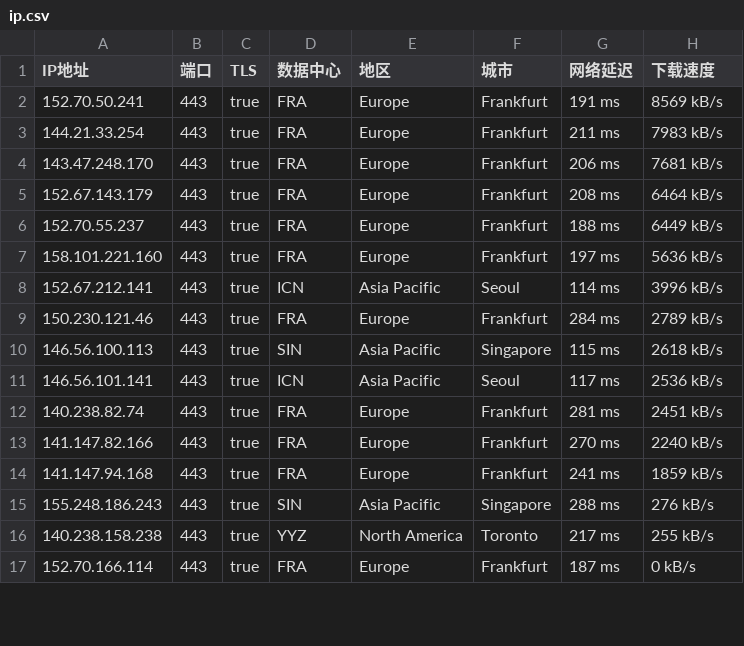
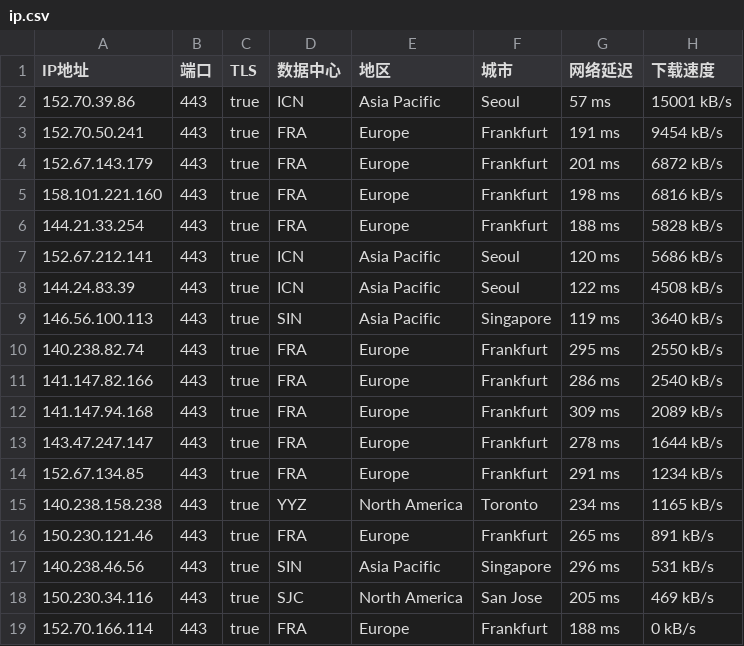
Before and after one commit to ailx1101/Cloudflare-IP-SpeedTest, a CSV file: ip.csv, drawn as a sheet; only a part is shown; the diff covers the shown part only.

Commit message:
update ip.csv

```diff
--- a/ip.csv
+++ b/ip.csv
@@ -1,17 +1,19 @@
 IP地址,端口,TLS,数据中心,地区,城市,网络延迟,下载速度
-152.70.50.241,443,true,FRA,Europe,Frankfurt,191 ms,8569 kB/s
-144.21.33.254,443,true,FRA,Europe,Frankfurt,211 ms,7983 kB/s
-143.47.248.170,443,true,FRA,Europe,Frankfurt,206 ms,7681 kB/s
-152.67.143.179,443,true,FRA,Europe,Frankfurt,208 ms,6464 kB/s
-152.70.55.237,443,true,FRA,Europe,Frankfurt,188 ms,6449 kB/s
-158.101.221.160,443,true,FRA,Europe,Frankfurt,197 ms,5636 kB/s
-152.67.212.141,443,true,ICN,Asia Pacific,Seoul,114 ms,3996 kB/s
-150.230.121.46,443,true,FRA,Europe,Frankfurt,284 ms,2789 kB/s
-146.56.100.113,443,true,SIN,Asia Pacific,Singapore,115 ms,2618 kB/s
-146.56.101.141,443,true,ICN,Asia Pacific,Seoul,117 ms,2536 kB/s
-140.238.82.74,443,true,FRA,Europe,Frankfurt,281 ms,2451 kB/s
-141.147.82.166,443,true,FRA,Europe,Frankfurt,270 ms,2240 kB/s
-141.147.94.168,443,true,FRA,Europe,Frankfurt,241 ms,1859 kB/s
-155.248.186.243,443,true,SIN,Asia Pacific,Singapore,288 ms,276 kB/s
-140.238.158.238,443,true,YYZ,North America,Toronto,217 ms,255 kB/s
-152.70.166.114,443,true,FRA,Europe,Frankfurt,187 ms,0 kB/s
+152.70.39.86,443,true,ICN,Asia Pacific,Seoul,57 ms,15001 kB/s
+152.70.50.241,443,true,FRA,Europe,Frankfurt,191 ms,9454 kB/s
+152.67.143.179,443,true,FRA,Europe,Frankfurt,201 ms,6872 kB/s
+158.101.221.160,443,true,FRA,Europe,Frankfurt,198 ms,6816 kB/s
+144.21.33.254,443,true,FRA,Europe,Frankfurt,188 ms,5828 kB/s
+152.67.212.141,443,true,ICN,Asia Pacific,Seoul,120 ms,5686 kB/s
+144.24.83.39,443,true,ICN,Asia Pacific,Seoul,122 ms,4508 kB/s
+146.56.100.113,443,true,SIN,Asia Pacific,Singapore,119 ms,3640 kB/s
+140.238.82.74,443,true,FRA,Europe,Frankfurt,295 ms,2550 kB/s
+141.147.82.166,443,true,FRA,Europe,Frankfurt,286 ms,2540 kB/s
+141.147.94.168,443,true,FRA,Europe,Frankfurt,309 ms,2089 kB/s
+143.47.247.147,443,true,FRA,Europe,Frankfurt,278 ms,1644 kB/s
+152.67.134.85,443,true,FRA,Europe,Frankfurt,291 ms,1234 kB/s
+140.238.158.238,443,true,YYZ,North America,Toronto,234 ms,1165 kB/s
+150.230.121.46,443,true,FRA,Europe,Frankfurt,265 ms,891 kB/s
+140.238.46.56,443,true,SIN,Asia Pacific,Singapore,296 ms,531 kB/s
+150.230.34.116,443,true,SJC,North America,San Jose,205 ms,469 kB/s
+152.70.166.114,443,true,FRA,Europe,Frankfurt,188 ms,0 kB/s
```
Also changed, not shown: 1 added row, 4 removed rows and 7 edited cells elsewhere in this file.
